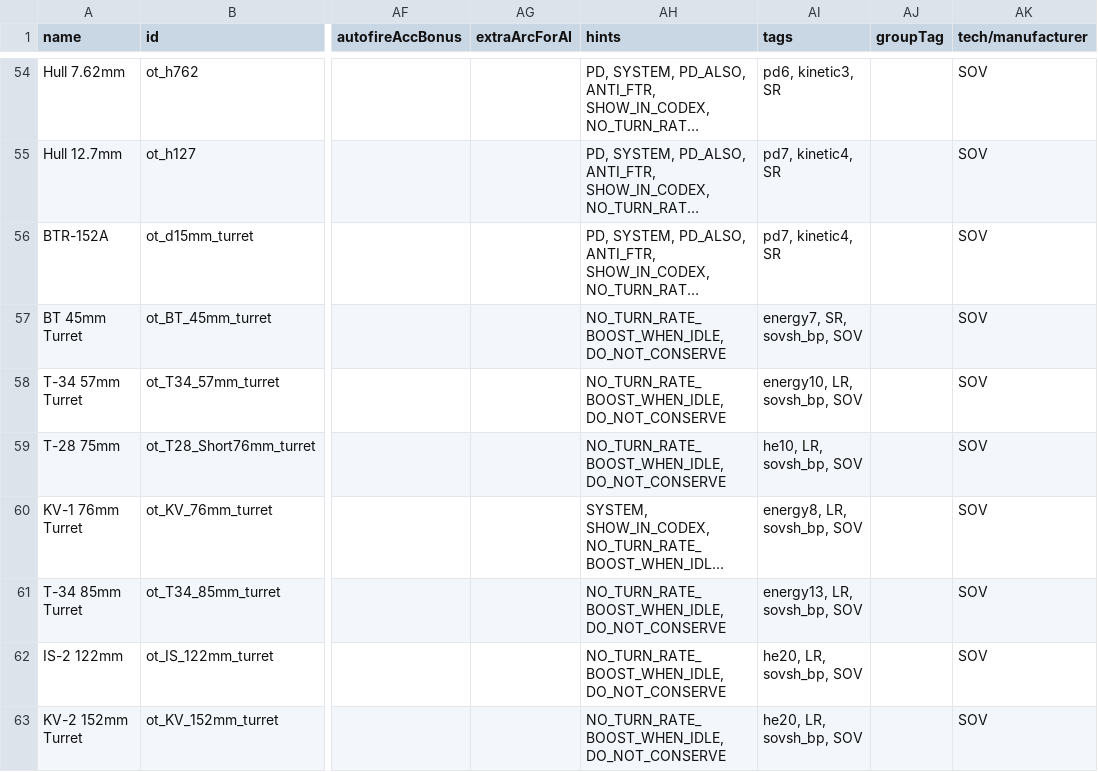
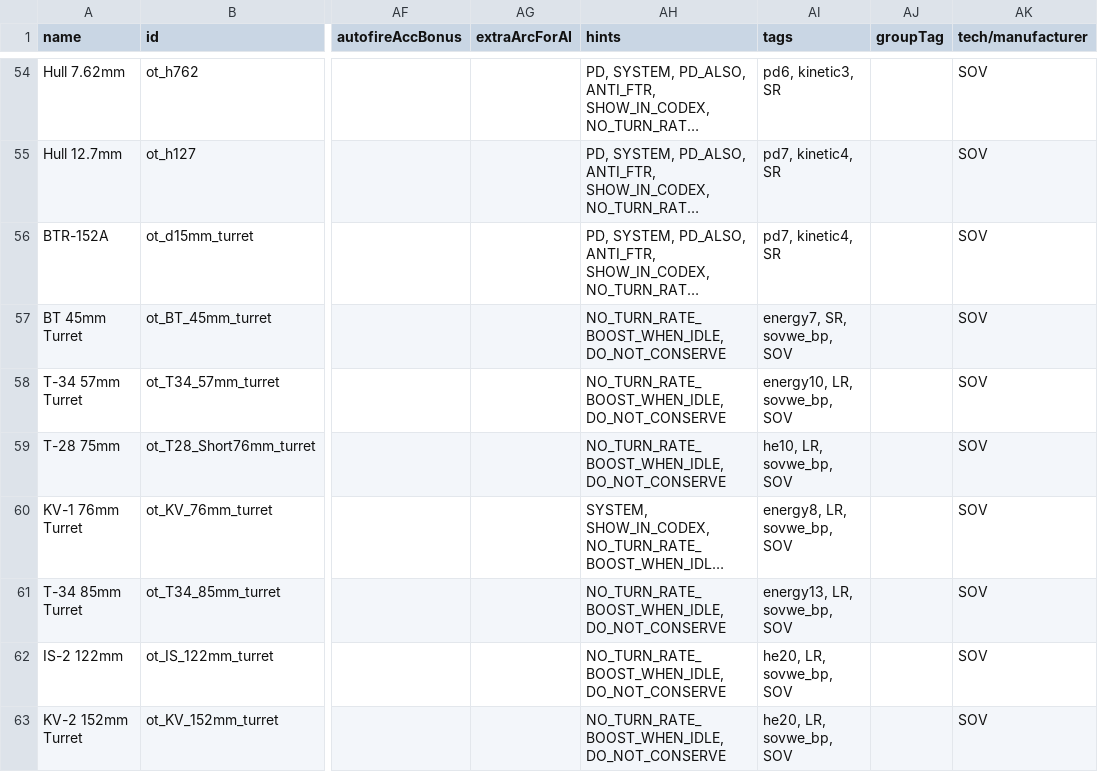
Before and after one commit to OfflcerSam/TankSector, a CSV file: data/weapons/weapon_data.csv, drawn as a sheet; only a part is shown, gaps mark what is left out; long unchanged cells end in …; the diff names each change by its address in the sheet, - before the commit and + after, or states it on an @@ line.

```diff
--- a/data/weapons/weapon_data.csv
+++ b/data/weapons/weapon_data.csv
-AI57 (tags): energy7, SR, sovsh_bp, SOV
+AI57 (tags): energy7, SR, sovwe_bp, SOV
-AI58 (tags): energy10, LR, sovsh_bp, SOV
+AI58 (tags): energy10, LR, sovwe_bp, SOV
-AI59 (tags): he10, LR, sovsh_bp, SOV
+AI59 (tags): he10, LR, sovwe_bp, SOV
-AI60 (tags): energy8, LR, sovsh_bp, SOV
+AI60 (tags): energy8, LR, sovwe_bp, SOV
-AI61 (tags): energy13, LR, sovsh_bp, SOV
+AI61 (tags): energy13, LR, sovwe_bp, SOV
-AI62:AI63 (tags): he20, LR, sovsh_bp, SOV
+AI62:AI63 (tags): he20, LR, sovwe_bp, SOV
```
Also changed, not shown: 4 other files.
